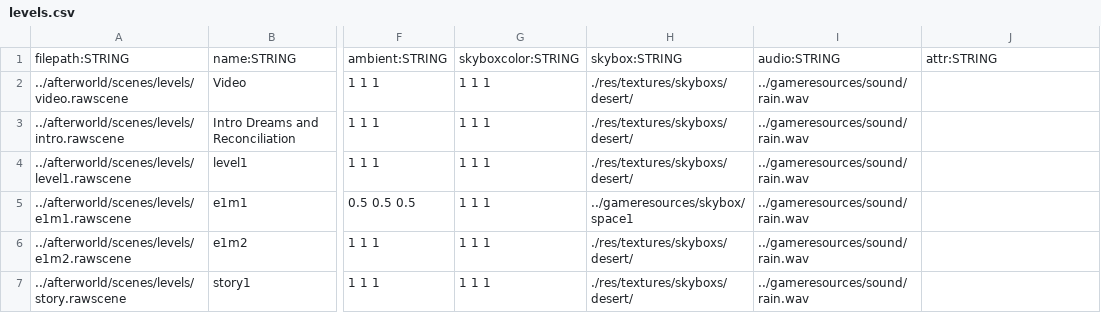
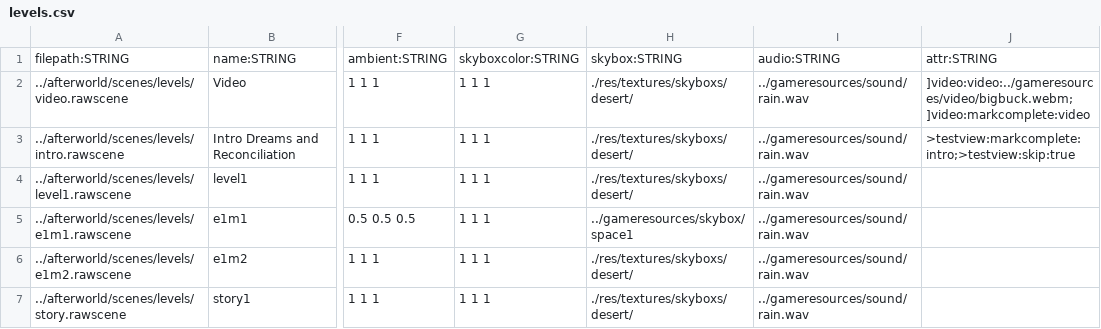
Before and after one commit to BradfordMedeiros/afterworld, a CSV file: data/sql/levels.csv, drawn as a sheet; only a part is shown, gaps mark what is left out; the diff names each change by its address in the sheet, - before the commit and + after, or states it on an @@ line.

Commit message:
hook up video to orbs and progress

```diff
--- a/data/sql/levels.csv
+++ b/data/sql/levels.csv
-J2: (empty)
+J2: ]video:video:../gameresources/video/bigbuck.webm;]video:markcomplete:video
-J3: (empty)
+J3: >testview:markcomplete:intro;>testview:skip:true
```
Also changed, not shown: 6 other files.
